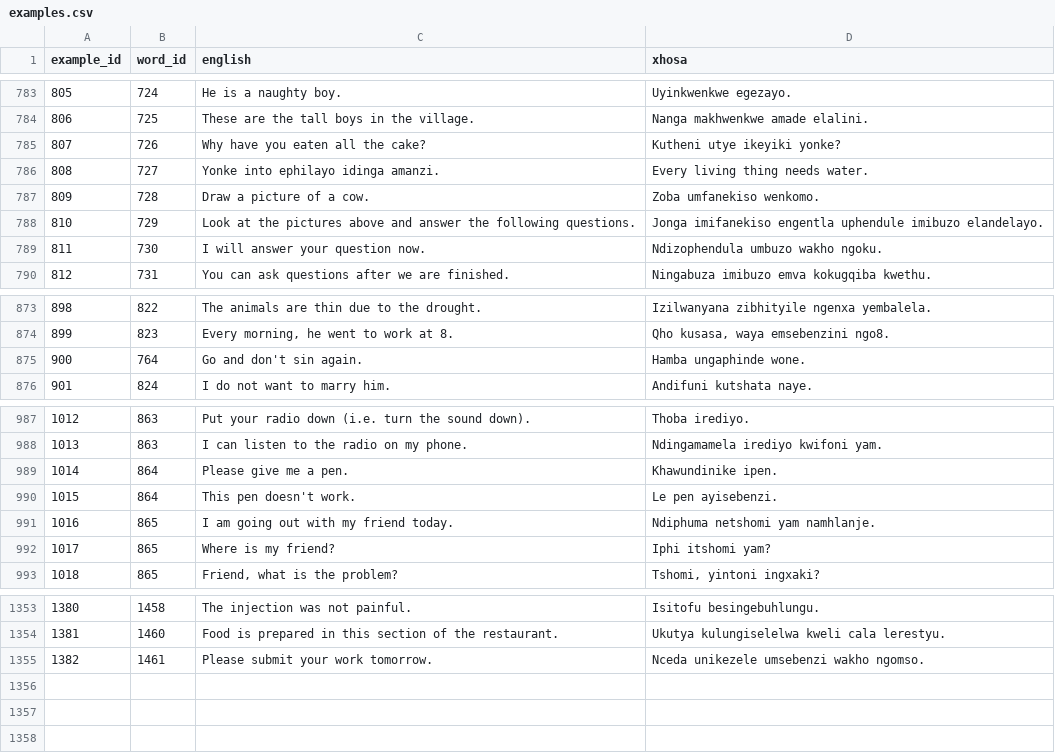
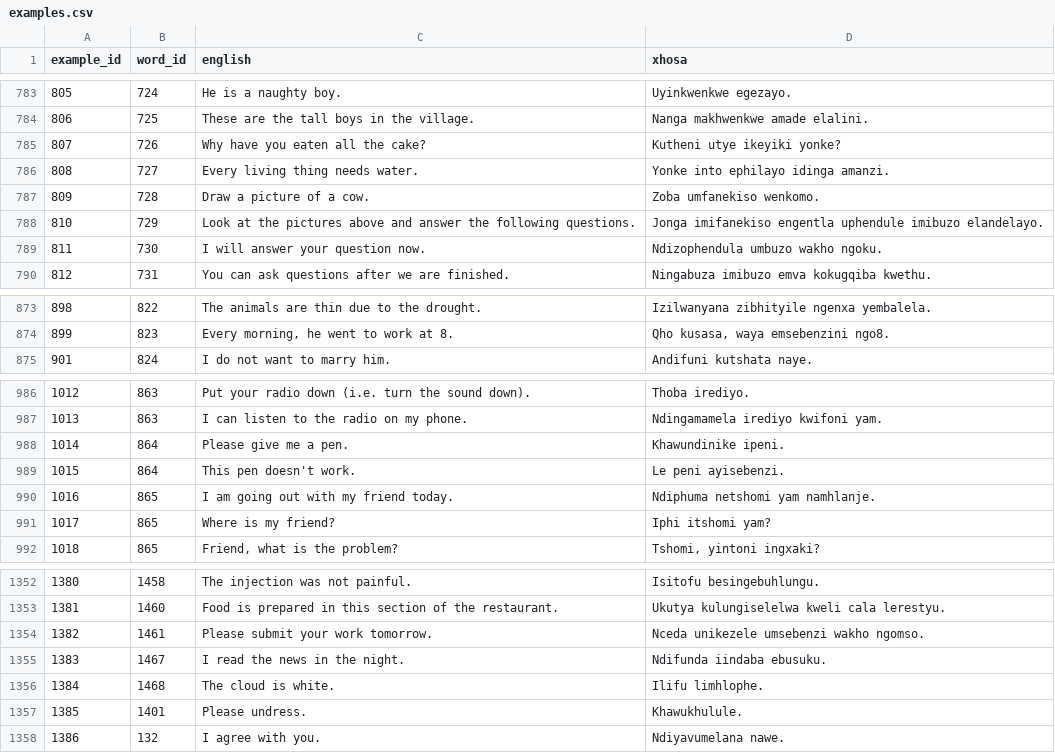
Before and after one commit to IsiXhosa-click/database, a CSV file: examples.csv, drawn as a sheet; only a part is shown, gaps mark what is left out.

```diff
--- a/examples.csv
+++ b/examples.csv
@@ -785,3 +785,3 @@ example_id,word_id,english,xhosa
 807,726,Why have you eaten all the cake?,Kutheni utye ikeyiki yonke?
-808,727,Yonke into ephilayo idinga amanzi.,Every living thing needs water.
+808,727,Every living thing needs water.,Yonke into ephilayo idinga amanzi.
 809,728,Draw a picture of a cow.,Zoba umfanekiso wenkomo.
@@ -874,3 +874,2 @@ example_id,word_id,english,xhosa
 899,823,"Every morning, he went to work at 8.","Qho kusasa, waya emsebenzini ngo8."
-900,764,Go and don't sin again.,Hamba ungaphinde wone.
 901,824,I do not want to marry him.,Andifuni kutshata naye.
@@ -988,4 +987,4 @@ example_id,word_id,english,xhosa
 1013,863,I can listen to the radio on my phone.,Ndingamamela irediyo kwifoni yam.
-1014,864,Please give me a pen.,Khawundinike ipen.
-1015,864,This pen doesn't work.,Le pen ayisebenzi.
+1014,864,Please give me a pen.,Khawundinike ipeni.
+1015,864,This pen doesn't work.,Le peni ayisebenzi.
 1016,865,I am going out with my friend today.,Ndiphuma netshomi yam namhlanje.
@@ -1355 +1354,5 @@ example_id,word_id,english,xhosa
 1382,1461,Please submit your work tomorrow.,Nceda unikezele umsebenzi wakho ngomso.
+1383,1467,I read the news in the night.,Ndifunda iindaba ebusuku.
+1384,1468,The cloud is white.,Ilifu limhlophe.
+1385,1401,Please undress.,Khawukhulule.
+1386,132,I agree with you.,Ndiyavumelana nawe.
```
Also changed, not shown: linked_words.csv, user_attributions.csv, 1 other file.
